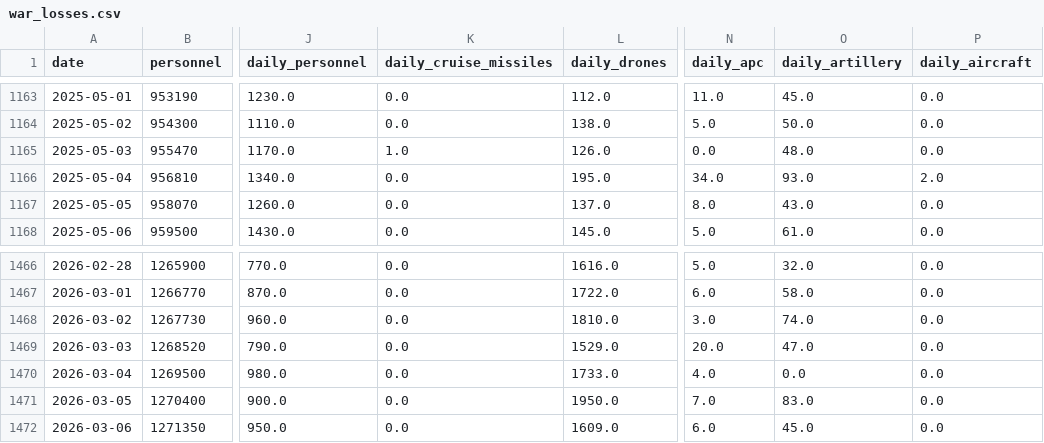
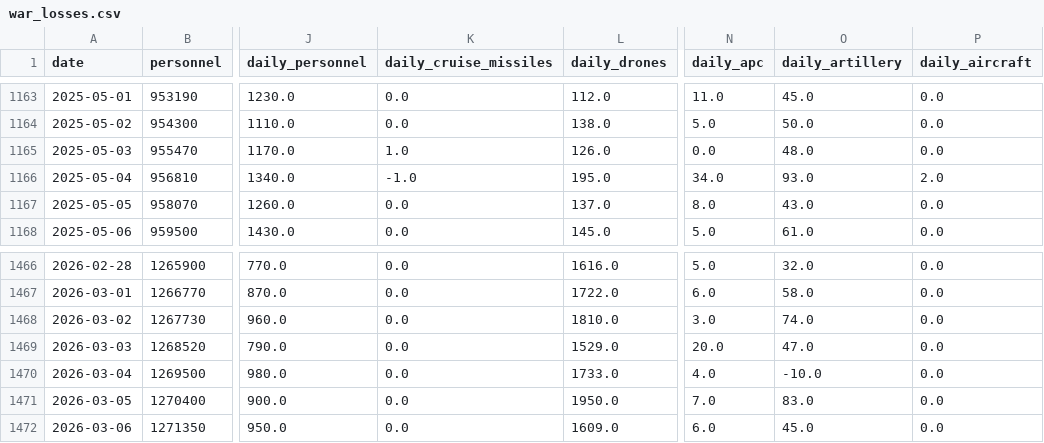
Before and after one commit to lorenzo-pasteris/Analisi-Russia-Ucraina, a CSV file: data/war_losses.csv, drawn as a sheet; only a part is shown, gaps mark what is left out; the diff covers the shown part only; the diff names each change by its address in the sheet, - before the commit and + after, or states it on an @@ line.

```diff
--- a/data/war_losses.csv
+++ b/data/war_losses.csv
-K1166 (daily_cruise_missiles): 0.0
+K1166 (daily_cruise_missiles): -1.0
-O1470 (daily_artillery): 0.0
+O1470 (daily_artillery): -10.0
```
Also changed, not shown: 5 edited cells elsewhere in this file, 5 other files.
